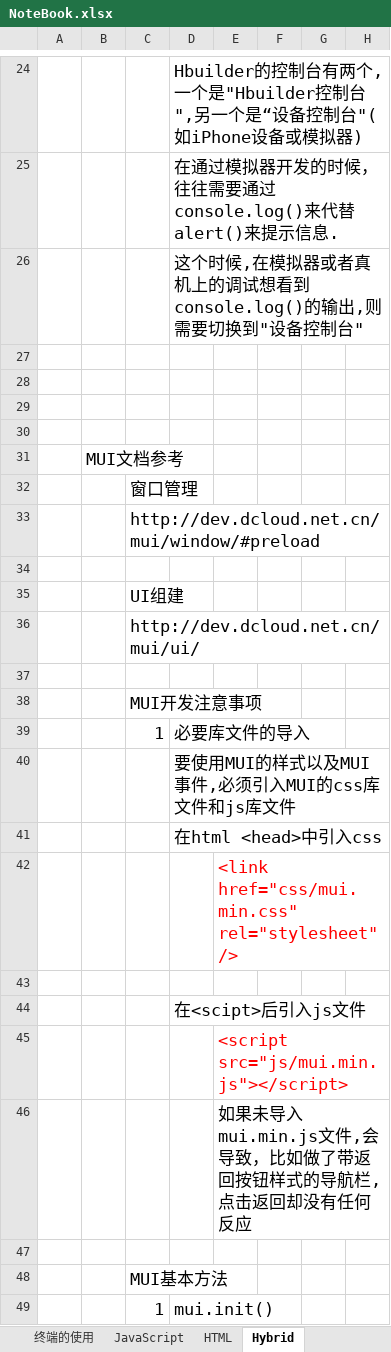
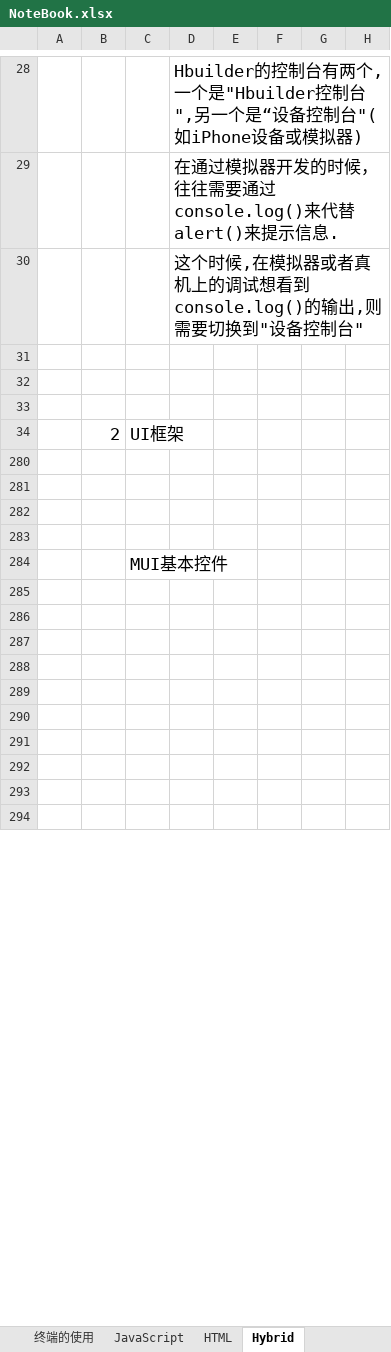
Before and after one commit to sokasyn/KnowledgeSet, an Excel workbook: NoteBook.xlsx, sheet Hybrid, drawn as a sheet; only a part is shown, gaps mark what is left out; the shorter side is filled out with more unchanged rows; values as stored, in another font and other column widths than the file's, no borders; removed rows and columns are numbered as before the commit, all else as after; the diff covers the shown part only; the diff names each change by its address in the sheet, - before the commit and + after, or states it on an @@ line.

```diff
--- a/NoteBook.xlsx (sheet Hybrid)
+++ b/NoteBook.xlsx (sheet Hybrid)
+row 34:  | 2 | UI框架
@@ row 31 hidden:  | MUI文档参考 @@
@@ row 32 hidden:  |  | 窗口管理 @@
@@ row 33 hidden:  |  | http://dev.dcloud.net.cn/mui/window/#preload @@
@@ row 35 hidden:  |  | UI组建 @@
@@ row 36 hidden:  |  | http://dev.dcloud.net.cn/mui/ui/ @@
@@ row 38 hidden:  |  | MUI开发注意事项 @@
@@ row 39 hidden:  |  | 1 | 必要库文件的导入 @@
@@ row 40 hidden:  |  |  | 要使用MUI的样式以及MUI事件,必须引入MUI的css库文件和js库文件 @@
@@ row 41 hidden:  |  |  | 在html <head>中引入css @@
@@ row 42 hidden:  |  |  |  | <link href="css/mui.min.css" rel="stylesheet" /> @@
@@ row 44 hidden:  |  |  | 在<scipt>后引入js文件 @@
@@ row 45 hidden:  |  |  |  | <script src="js/mui.min.js"></script> @@
@@ row 46 hidden:  |  |  |  | 如果未导入mui.min.js文件,会导致，比如做了带返回按钮样式的导航栏,点击返回却没有任何反应 @@
-row 47: (empty)
-C284: MUI基本方法
+C284: MUI基本控件
@@ row 49 hidden:  |  | 1 | mui.init() @@
```
Also changed, not shown: 16 added rows, 21 removed rows, 182 hidden or unhidden rows and 11 edited cells elsewhere in this sheet, 1 other file.
